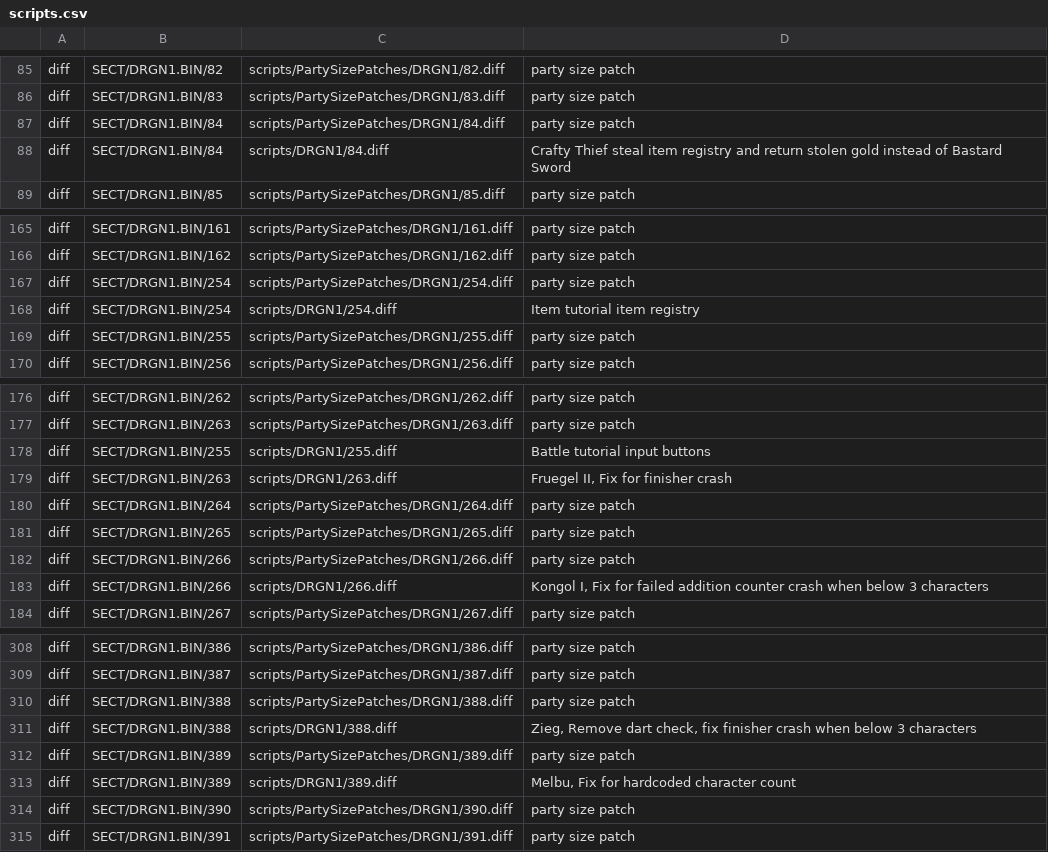
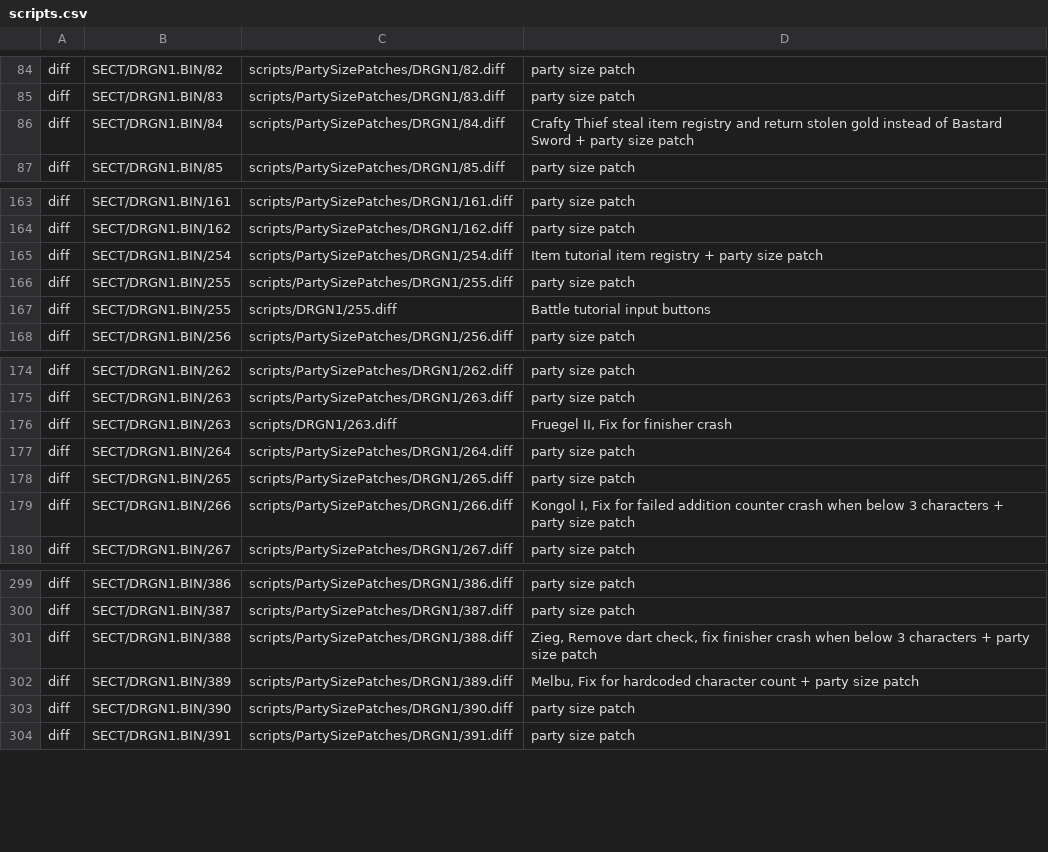
Before and after one commit to Grey-Mad/LoD_SC_party_uncapped, a CSV file: patches/scripts.csv, drawn as a sheet; only a part is shown, gaps mark what is left out; the diff covers the shown part only.

Commit message:
Integrated defult sc monster combat script patches with party size changes

```diff
--- a/patches/scripts.csv
+++ b/patches/scripts.csv
@@ -86,4 +85,3 @@ diff,SECT/DRGN1.BIN/82,scripts/PartySizePatches/DRGN1/82.diff,"party size patch"
 diff,SECT/DRGN1.BIN/83,scripts/PartySizePatches/DRGN1/83.diff,"party size patch"
-diff,SECT/DRGN1.BIN/84,scripts/PartySizePatches/DRGN1/84.diff,"party size patch"
-diff,SECT/DRGN1.BIN/84,scripts/DRGN1/84.diff,"Crafty Thief steal item registry and return stolen gold instead of Bastard Sword"
+diff,SECT/DRGN1.BIN/84,scripts/PartySizePatches/DRGN1/84.diff,"Crafty Thief steal item registry and return stolen gold instead of Bastard Sword + party size patch"
 diff,SECT/DRGN1.BIN/85,scripts/PartySizePatches/DRGN1/85.diff,"party size patch"
@@ -166,5 +164,5 @@ diff,SECT/DRGN1.BIN/161,scripts/PartySizePatches/DRGN1/161.diff,"party size patc
 diff,SECT/DRGN1.BIN/162,scripts/PartySizePatches/DRGN1/162.diff,"party size patch"
-diff,SECT/DRGN1.BIN/254,scripts/PartySizePatches/DRGN1/254.diff,"party size patch"
-diff,SECT/DRGN1.BIN/254,scripts/DRGN1/254.diff,"Item tutorial item registry"
+diff,SECT/DRGN1.BIN/254,scripts/PartySizePatches/DRGN1/254.diff,"Item tutorial item registry + party size patch"
 diff,SECT/DRGN1.BIN/255,scripts/PartySizePatches/DRGN1/255.diff,"party size patch"
+diff,SECT/DRGN1.BIN/255,scripts/DRGN1/255.diff,"Battle tutorial input buttons"
 diff,SECT/DRGN1.BIN/256,scripts/PartySizePatches/DRGN1/256.diff,"party size patch"
@@ -177,3 +175,2 @@ diff,SECT/DRGN1.BIN/262,scripts/PartySizePatches/DRGN1/262.diff,"party size patc
 diff,SECT/DRGN1.BIN/263,scripts/PartySizePatches/DRGN1/263.diff,"party size patch"
-diff,SECT/DRGN1.BIN/255,scripts/DRGN1/255.diff,"Battle tutorial input buttons"
 diff,SECT/DRGN1.BIN/263,scripts/DRGN1/263.diff,"Fruegel II, Fix for finisher crash"
@@ -181,4 +178,3 @@ diff,SECT/DRGN1.BIN/264,scripts/PartySizePatches/DRGN1/264.diff,"party size patc
 diff,SECT/DRGN1.BIN/265,scripts/PartySizePatches/DRGN1/265.diff,"party size patch"
-diff,SECT/DRGN1.BIN/266,scripts/PartySizePatches/DRGN1/266.diff,"party size patch"
-diff,SECT/DRGN1.BIN/266,scripts/DRGN1/266.diff,"Kongol I, Fix for failed addition counter crash when below 3 characters"
+diff,SECT/DRGN1.BIN/266,scripts/PartySizePatches/DRGN1/266.diff,"Kongol I, Fix for failed addition counter crash when below 3 characters + party size patch"
 diff,SECT/DRGN1.BIN/267,scripts/PartySizePatches/DRGN1/267.diff,"party size patch"
@@ -309,6 +300,4 @@ diff,SECT/DRGN1.BIN/386,scripts/PartySizePatches/DRGN1/386.diff,"party size patc
 diff,SECT/DRGN1.BIN/387,scripts/PartySizePatches/DRGN1/387.diff,"party size patch"
-diff,SECT/DRGN1.BIN/388,scripts/PartySizePatches/DRGN1/388.diff,"party size patch"
-diff,SECT/DRGN1.BIN/388,scripts/DRGN1/388.diff,"Zieg, Remove dart check, fix finisher crash when below 3 characters"
-diff,SECT/DRGN1.BIN/389,scripts/PartySizePatches/DRGN1/389.diff,"party size patch"
-diff,SECT/DRGN1.BIN/389,scripts/DRGN1/389.diff,"Melbu, Fix for hardcoded character count"
+diff,SECT/DRGN1.BIN/388,scripts/PartySizePatches/DRGN1/388.diff,"Zieg, Remove dart check, fix finisher crash when below 3 characters + party size patch"
+diff,SECT/DRGN1.BIN/389,scripts/PartySizePatches/DRGN1/389.diff,"Melbu, Fix for hardcoded character count + party size patch"
 diff,SECT/DRGN1.BIN/390,scripts/PartySizePatches/DRGN1/390.diff,"party size patch"
```
Also changed, not shown: 7 removed rows and 7 edited cells elsewhere in this file, 14 other files.
